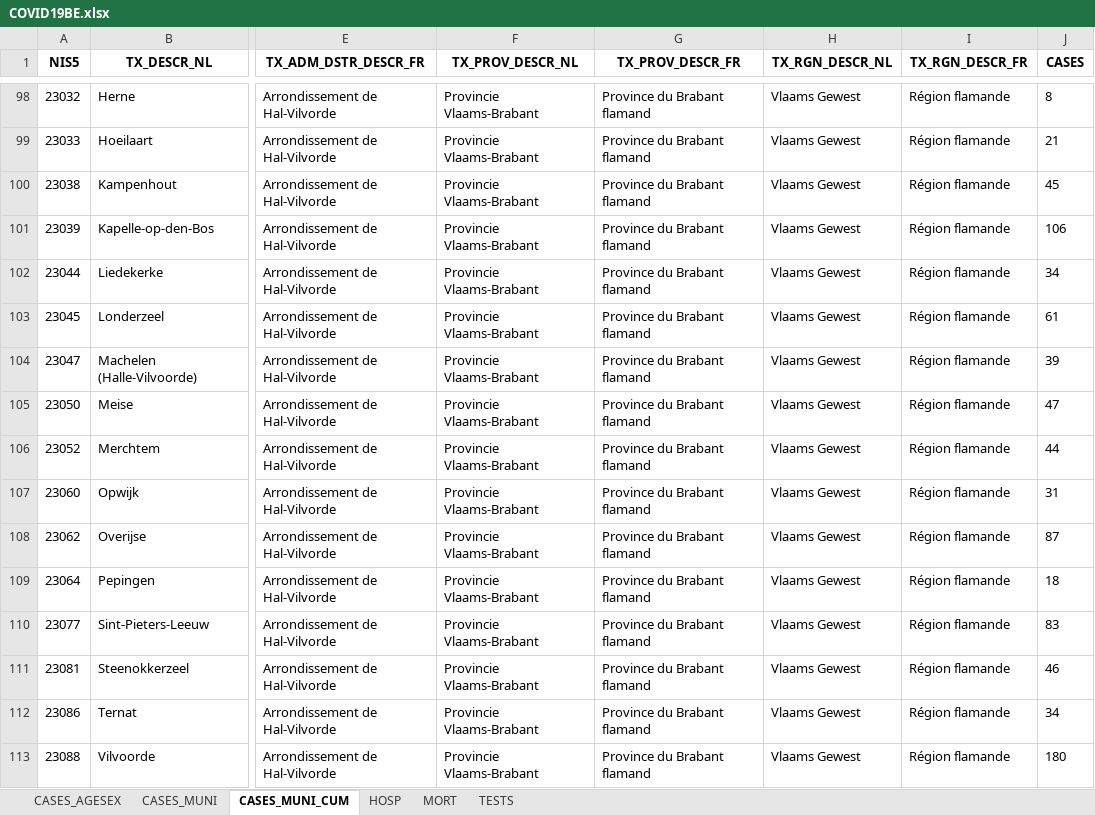
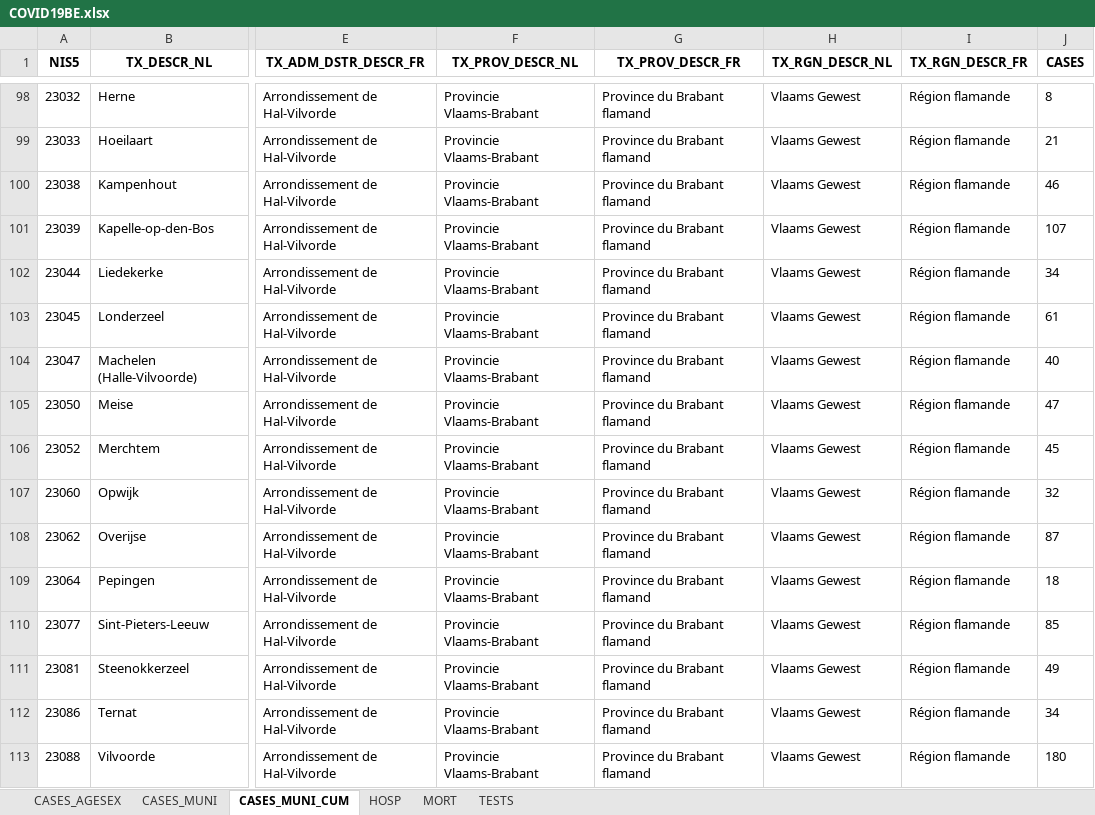
Before and after one commit to MNiko97/ECAM, an Excel workbook: 2BA/Informatic/res/COVID19BE.xlsx, sheet CASES_MUNI_CUM, drawn as a sheet; only a part is shown, gaps mark what is left out; values as stored, in another font and other column widths than the file's, no borders; the diff covers the shown part only; the diff names each change by its address in the sheet, - before the commit and + after, or states it on an @@ line.

```diff
--- a/2BA/Informatic/res/COVID19BE.xlsx (sheet CASES_MUNI_CUM)
+++ b/2BA/Informatic/res/COVID19BE.xlsx (sheet CASES_MUNI_CUM)
-J100 (CASES): 45
+J100 (CASES): 46
-J101 (CASES): 106
+J101 (CASES): 107
-J104 (CASES): 39
+J104 (CASES): 40
-J106 (CASES): 44
+J106 (CASES): 45
-J107 (CASES): 31
+J107 (CASES): 32
-J110 (CASES): 83
+J110 (CASES): 85
-J111 (CASES): 46
+J111 (CASES): 49
```
Also changed, not shown: 274 edited cells elsewhere in this sheet, sheet CASES_MUNI, sheet CASES_AGESEX, sheet MORT, sheet HOSP, sheet TESTS, 2 other files.
